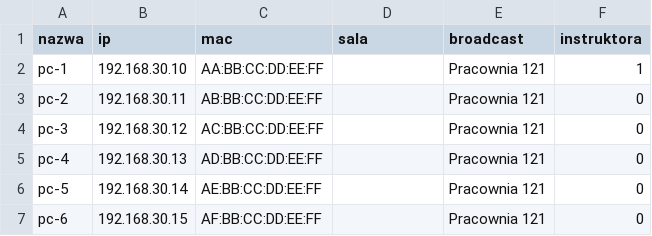
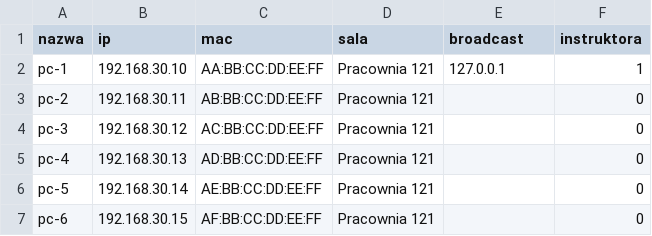
Before and after one commit to On-Line-Education/Guacamole-lab, a CSV file: documentation/example_computer_import.csv, drawn as a sheet.

Commit message:
fix: example computer import

```diff
--- a/documentation/example_computer_import.csv
+++ b/documentation/example_computer_import.csv
@@ -1,7 +1,7 @@
 nazwa;ip;mac;sala;broadcast;instruktora
-pc-1;192.168.30.10;AA:BB:CC:DD:EE:FF;;Pracownia 121;1
-pc-2;192.168.30.11;AB:BB:CC:DD:EE:FF;;Pracownia 121;0
-pc-3;192.168.30.12;AC:BB:CC:DD:EE:FF;;Pracownia 121;0
-pc-4;192.168.30.13;AD:BB:CC:DD:EE:FF;;Pracownia 121;0
-pc-5;192.168.30.14;AE:BB:CC:DD:EE:FF;;Pracownia 121;0
-pc-6;192.168.30.15;AF:BB:CC:DD:EE:FF;;Pracownia 121;0
+pc-1;192.168.30.10;AA:BB:CC:DD:EE:FF;Pracownia 121;127.0.0.1;1
+pc-2;192.168.30.11;AB:BB:CC:DD:EE:FF;Pracownia 121;;0
+pc-3;192.168.30.12;AC:BB:CC:DD:EE:FF;Pracownia 121;;0
+pc-4;192.168.30.13;AD:BB:CC:DD:EE:FF;Pracownia 121;;0
+pc-5;192.168.30.14;AE:BB:CC:DD:EE:FF;Pracownia 121;;0
+pc-6;192.168.30.15;AF:BB:CC:DD:EE:FF;Pracownia 121;;0
```
